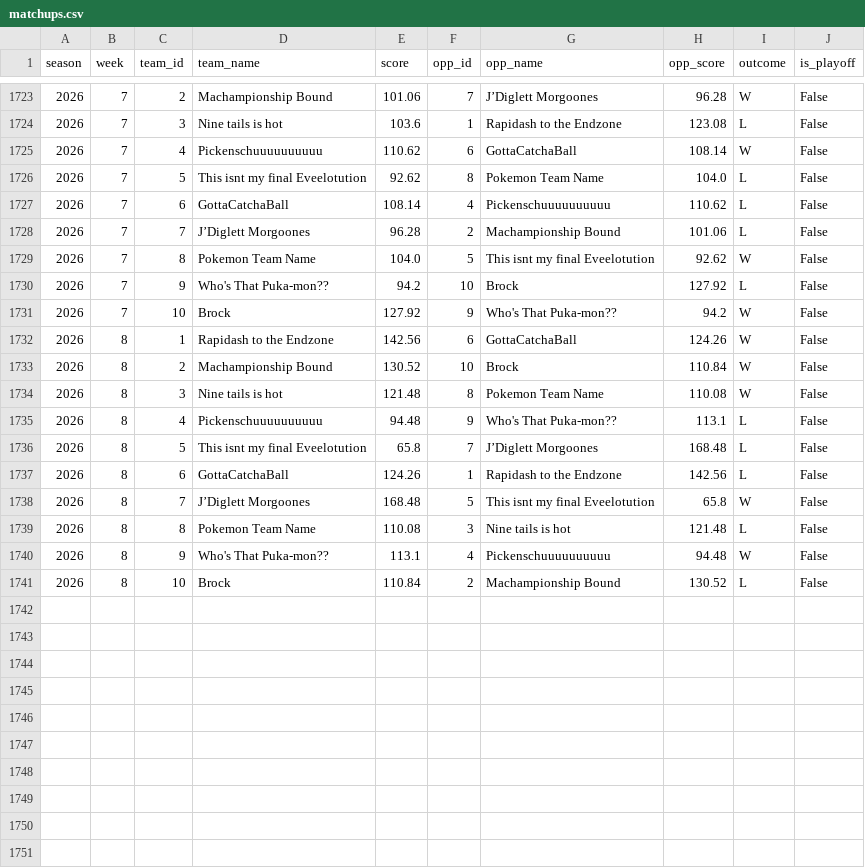
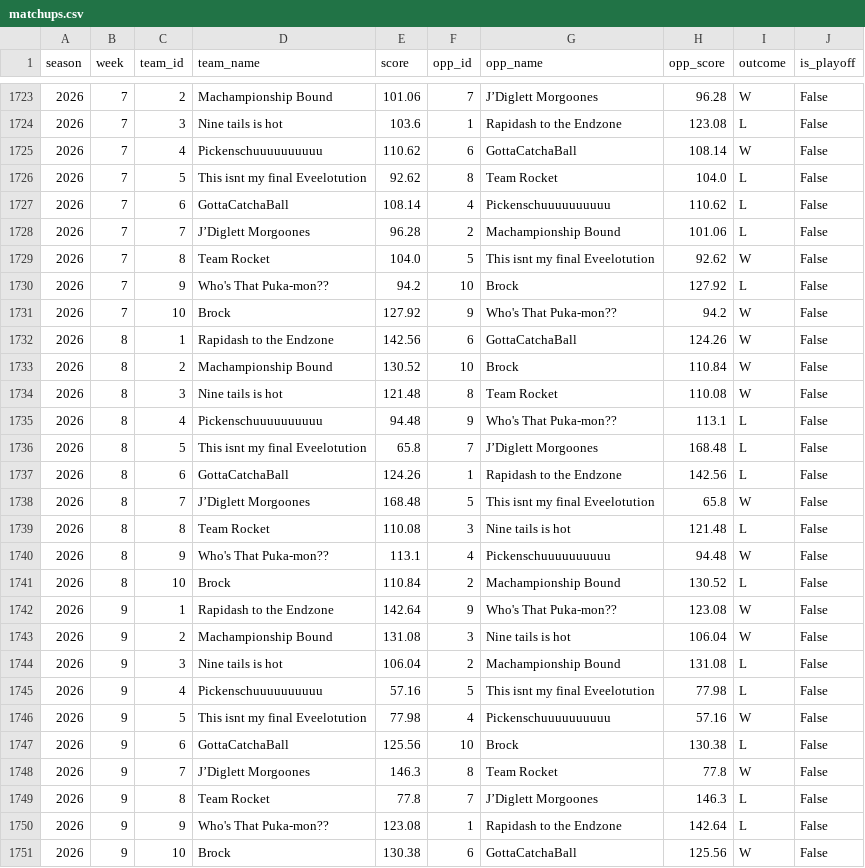
Before and after one commit to JMKniss/we-are-how-u-mean, a CSV file: data/archive/matchups.csv, drawn as a sheet; only a part is shown, gaps mark what is left out; the diff covers the shown part only.

```diff
--- a/data/archive/matchups.csv
+++ b/data/archive/matchups.csv
@@ -1725,6 +1725,6 @@ season,week,team_id,team_name,score,opp_id,opp_name,opp_score,outcome,is_playoff
 2026,7,4,Pickenschuuuuuuuuuu,110.62,6,GottaCatchaBall,108.14,W,False
-2026,7,5,This isnt my final Eveelotution,92.62,8,Pokemon Team Name,104.0,L,False
+2026,7,5,This isnt my final Eveelotution,92.62,8,Team Rocket,104.0,L,False
 2026,7,6,GottaCatchaBall,108.14,4,Pickenschuuuuuuuuuu,110.62,L,False
 2026,7,7,J’Diglett Morgoones,96.28,2,Machampionship Bound,101.06,L,False
-2026,7,8,Pokemon Team Name,104.0,5,This isnt my final Eveelotution,92.62,W,False
+2026,7,8,Team Rocket,104.0,5,This isnt my final Eveelotution,92.62,W,False
 2026,7,9,Who's That Puka-mon??,94.2,10,Brock,127.92,L,False
@@ -1733,3 +1733,3 @@ season,week,team_id,team_name,score,opp_id,opp_name,opp_score,outcome,is_playoff
 2026,8,2,Machampionship Bound,130.52,10,Brock,110.84,W,False
-2026,8,3,Nine tails is hot,121.48,8,Pokemon Team Name,110.08,W,False
+2026,8,3,Nine tails is hot,121.48,8,Team Rocket,110.08,W,False
 2026,8,4,Pickenschuuuuuuuuuu,94.48,9,Who's That Puka-mon??,113.1,L,False
@@ -1738,4 +1738,14 @@ season,week,team_id,team_name,score,opp_id,opp_name,opp_score,outcome,is_playoff
 2026,8,7,J’Diglett Morgoones,168.48,5,This isnt my final Eveelotution,65.8,W,False
-2026,8,8,Pokemon Team Name,110.08,3,Nine tails is hot,121.48,L,False
+2026,8,8,Team Rocket,110.08,3,Nine tails is hot,121.48,L,False
 2026,8,9,Who's That Puka-mon??,113.1,4,Pickenschuuuuuuuuuu,94.48,W,False
 2026,8,10,Brock,110.84,2,Machampionship Bound,130.52,L,False
+2026,9,1,Rapidash to the Endzone,142.64,9,Who's That Puka-mon??,123.08,W,False
+2026,9,2,Machampionship Bound,131.08,3,Nine tails is hot,106.04,W,False
+2026,9,3,Nine tails is hot,106.04,2,Machampionship Bound,131.08,L,False
+2026,9,4,Pickenschuuuuuuuuuu,57.16,5,This isnt my final Eveelotution,77.98,L,False
+2026,9,5,This isnt my final Eveelotution,77.98,4,Pickenschuuuuuuuuuu,57.16,W,False
+2026,9,6,GottaCatchaBall,125.56,10,Brock,130.38,L,False
+2026,9,7,J’Diglett Morgoones,146.3,8,Team Rocket,77.8,W,False
+2026,9,8,Team Rocket,77.8,7,J’Diglett Morgoones,146.3,L,False
+2026,9,9,Who's That Puka-mon??,123.08,1,Rapidash to the Endzone,142.64,L,False
+2026,9,10,Brock,130.38,6,GottaCatchaBall,125.56,W,False
```
Also changed, not shown: 12 edited cells elsewhere in this file, data/archive/rosters.csv, data/archive/trade_grades.csv, 12 other files.
